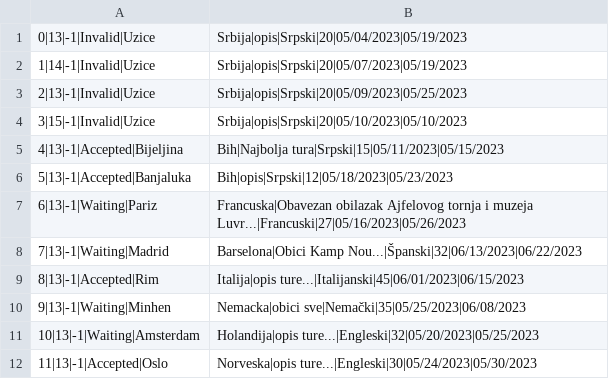
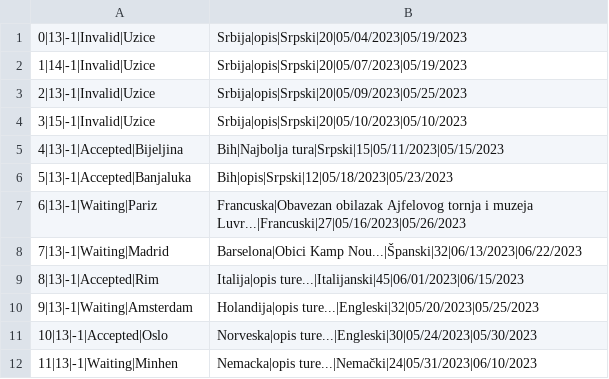
Before and after one commit to jblanusa13/SimsProjekat, a CSV file: ProjectSims/ProjectSims/Resources/Data/tourrequest.csv, drawn as a sheet.

```diff
--- a/ProjectSims/ProjectSims/Resources/Data/tourrequest.csv
+++ b/ProjectSims/ProjectSims/Resources/Data/tourrequest.csv
@@ -9,4 +9,4 @@
 8|13|-1|Accepted|Rim,Italija|opis ture...|Italijanski|45|06/01/2023|06/15/2023
-9|13|-1|Waiting|Minhen,Nemacka|obici sve|Nemački|35|05/25/2023|06/08/2023
-10|13|-1|Waiting|Amsterdam,Holandija|opis ture...|Engleski|32|05/20/2023|05/25/2023
-11|13|-1|Accepted|Oslo,Norveska|opis ture...|Engleski|30|05/24/2023|05/30/2023
+9|13|-1|Waiting|Amsterdam,Holandija|opis ture...|Engleski|32|05/20/2023|05/25/2023
+10|13|-1|Accepted|Oslo,Norveska|opis ture...|Engleski|30|05/24/2023|05/30/2023
+11|13|-1|Waiting|Minhen,Nemacka|opis ture...|Nemački|24|05/31/2023|06/10/2023
```
Also changed, not shown: 3 other files.
